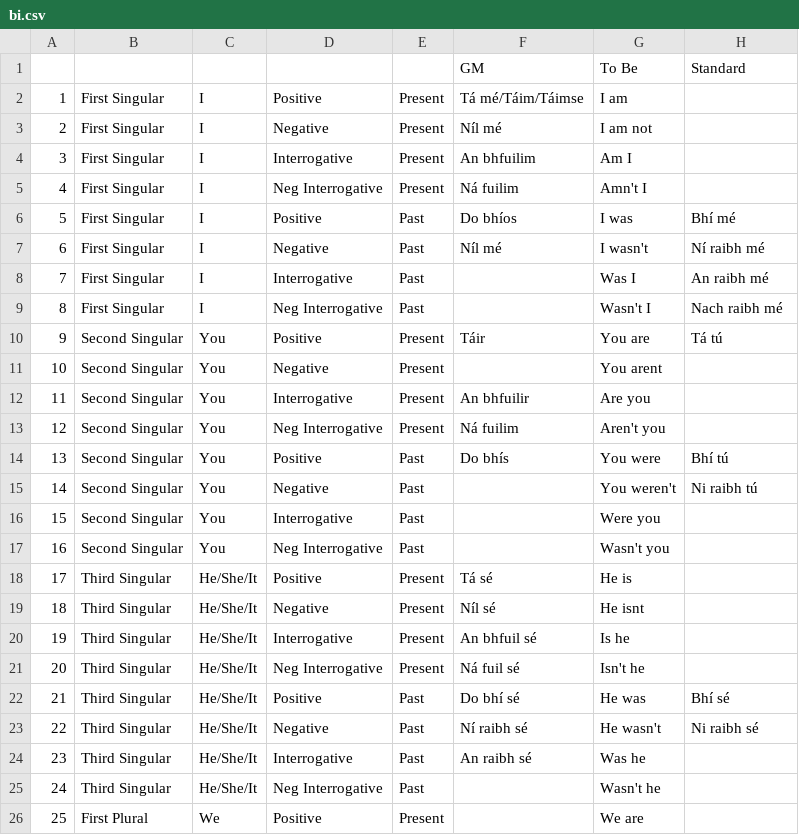
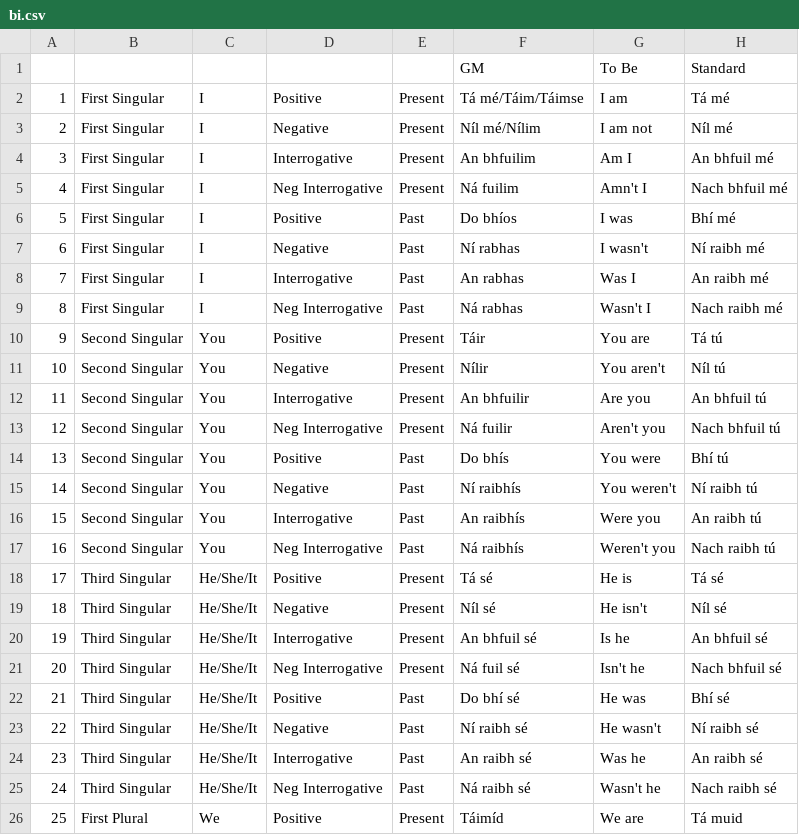
Before and after one commit to Ar-dTeanga/Briathra-Verbs, a CSV file: bi.csv, drawn as a sheet; only a part is shown; the diff covers the shown part only.

```diff
--- a/bi.csv
+++ b/bi.csv
@@ -1,26 +1,26 @@
 ,,,,,GM,To Be,Standard
-1,First Singular,I,Positive,Present,Tá mé/Táim/Táimse,I am,
-2,First Singular,I,Negative,Present,Níl mé,I am not,
-3,First Singular,I,Interrogative,Present,An bhfuilim,Am I,
-4,First Singular,I,Neg Interrogative,Present,Ná fuilim,Amn't I,
+1,First Singular,I,Positive,Present,Tá mé/Táim/Táimse,I am,Tá mé
+2,First Singular,I,Negative,Present,Níl mé/Nílim,I am not,Níl mé
+3,First Singular,I,Interrogative,Present,An bhfuilim,Am I,An bhfuil mé
+4,First Singular,I,Neg Interrogative,Present,Ná fuilim,Amn't I,Nach bhfuil mé
 5,First Singular,I,Positive,Past,Do bhíos,I was,Bhí mé
-6,First Singular,I,Negative,Past,Níl mé,I wasn't,Ní raibh mé
-7,First Singular,I,Interrogative,Past,,Was I,An raibh mé
-8,First Singular,I,Neg Interrogative,Past,,Wasn't I,Nach raibh mé
+6,First Singular,I,Negative,Past,Ní rabhas,I wasn't,Ní raibh mé
+7,First Singular,I,Interrogative,Past,An rabhas,Was I,An raibh mé
+8,First Singular,I,Neg Interrogative,Past,Ná rabhas,Wasn't I,Nach raibh mé
 9,Second Singular,You,Positive,Present,Táir,You are,Tá tú
-10,Second Singular,You,Negative,Present,,You arent,
-11,Second Singular,You,Interrogative,Present,An bhfuilir,Are you,
-12,Second Singular,You,Neg Interrogative,Present,Ná fuilim,Aren't you,
+10,Second Singular,You,Negative,Present,Nílir,You aren't,Níl tú
+11,Second Singular,You,Interrogative,Present,An bhfuilir,Are you,An bhfuil tú
+12,Second Singular,You,Neg Interrogative,Present,Ná fuilir,Aren't you,Nach bhfuil tú
 13,Second Singular,You,Positive,Past,Do bhís,You were,Bhí tú
-14,Second Singular,You,Negative,Past,,You weren't,Ni raibh tú
-15,Second Singular,You,Interrogative,Past,,Were you,
-16,Second Singular,You,Neg Interrogative,Past,,Wasn't you,
-17,Third Singular,He/She/It,Positive,Present,Tá sé,He is,
-18,Third Singular,He/She/It,Negative,Present,Níl sé,He isnt,
-19,Third Singular,He/She/It,Interrogative,Present,An bhfuil sé,Is he,
-20,Third Singular,He/She/It,Neg Interrogative,Present,Ná fuil sé,Isn't he,
+14,Second Singular,You,Negative,Past,Ní raibhís,You weren't,Ní raibh tú
+15,Second Singular,You,Interrogative,Past,An raibhís,Were you,An raibh tú
+16,Second Singular,You,Neg Interrogative,Past,Ná raibhís,Weren't you,Nach raibh tú
+17,Third Singular,He/She/It,Positive,Present,Tá sé,He is,Tá sé
+18,Third Singular,He/She/It,Negative,Present,Níl sé,He isn't,Níl sé
+19,Third Singular,He/She/It,Interrogative,Present,An bhfuil sé,Is he,An bhfuil sé
+20,Third Singular,He/She/It,Neg Interrogative,Present,Ná fuil sé,Isn't he,Nach bhfuil sé
 21,Third Singular,He/She/It,Positive,Past,Do bhí sé,He was,Bhí sé
-22,Third Singular,He/She/It,Negative,Past,Ní raibh sé,He wasn't,Ni raibh sé
-23,Third Singular,He/She/It,Interrogative,Past,An raibh sé,Was he,
-24,Third Singular,He/She/It,Neg Interrogative,Past,,Wasn't he,
-25,First Plural,We,Positive,Present,,We are,
+22,Third Singular,He/She/It,Negative,Past,Ní raibh sé,He wasn't,Ní raibh sé
+23,Third Singular,He/She/It,Interrogative,Past,An raibh sé,Was he,An raibh sé
+24,Third Singular,He/She/It,Neg Interrogative,Past,Ná raibh sé,Wasn't he,Nach raibh sé
+25,First Plural,We,Positive,Present,Táimíd,We are,Tá muid
```
Also changed, not shown: 106 edited cells elsewhere in this file, abair.csv, feic.csv, 8 other files.
